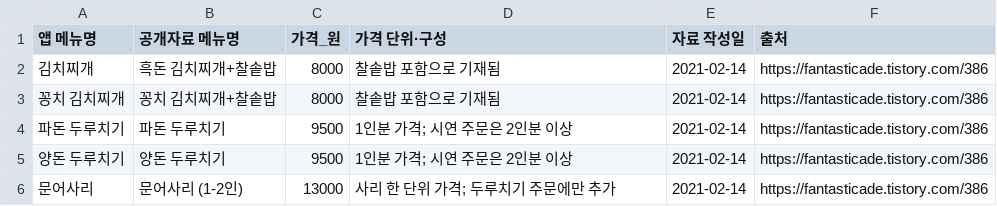
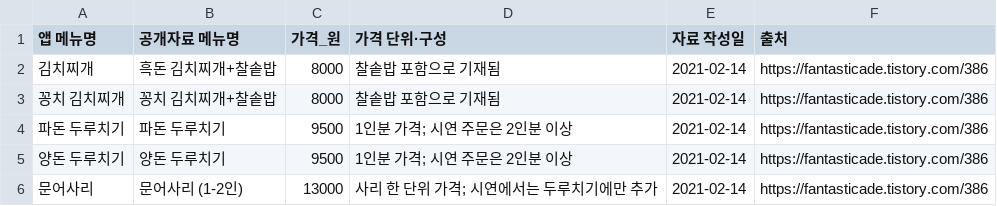
Before and after one commit to Seodaeun-hub/jeju-shop-buddy, a CSV file: demo/the-aewol-june-rehearsal/reference/menu-prices.csv, drawn as a sheet.

Commit message:
docs: distinguish demo order assumptions from public menu facts

```diff
--- a/demo/the-aewol-june-rehearsal/reference/menu-prices.csv
+++ b/demo/the-aewol-june-rehearsal/reference/menu-prices.csv
@@ -5,2 +5,2 @@
 양돈 두루치기,양돈 두루치기,9500,1인분 가격; 시연 주문은 2인분 이상,2021-02-14,https://fantasticade.tistory.com/386
-문어사리,문어사리 (1-2인),13000,사리 한 단위 가격; 두루치기 주문에만 추가,2021-02-14,https://fantasticade.tistory.com/386
+문어사리,문어사리 (1-2인),13000,사리 한 단위 가격; 시연에서는 두루치기에만 추가,2021-02-14,https://fantasticade.tistory.com/386
```
Also changed, not shown: 2 other files.
